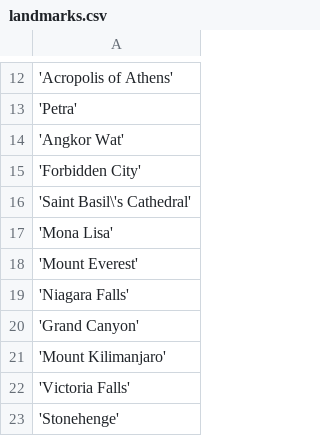
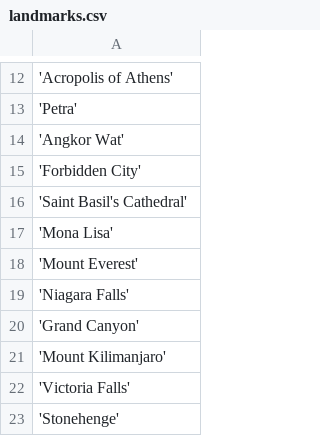
Before and after one commit to rutamt/landmarkr, a CSV file: landmarks.csv, drawn as a sheet; only a part is shown, gaps mark what is left out.

```diff
--- a/landmarks.csv
+++ b/landmarks.csv
@@ -15,3 +15,3 @@
 'Forbidden City',
-'Saint Basil\'s Cathedral',
+'Saint Basil's Cathedral',
 'Mona Lisa',
```
Also changed, not shown: 4 other files.
